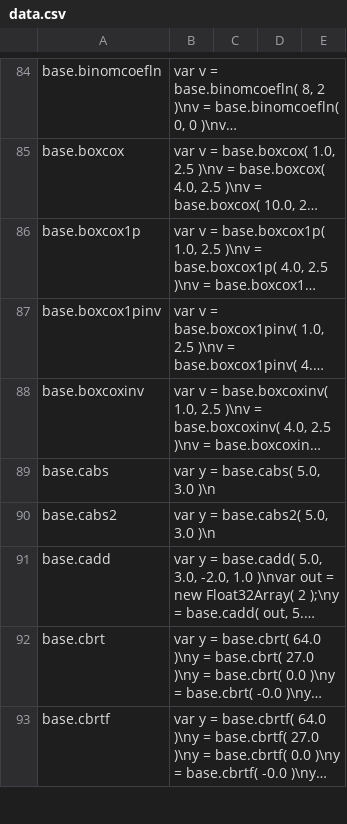
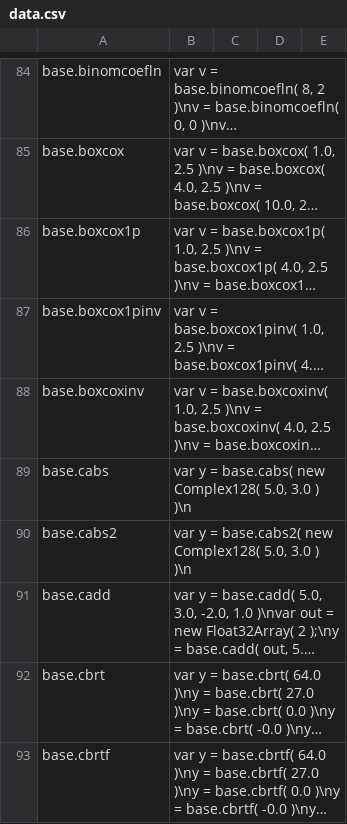
Before and after one commit to stdlib-js/repl-code-blocks, a CSV file: data/data.csv, drawn as a sheet; only a part is shown, gaps mark what is left out; long unchanged cells end in …; the diff covers the shown part only; the diff names each change by its address in the sheet, - before the commit and + after, or states it on an @@ line.

```diff
--- a/data/data.csv
+++ b/data/data.csv
-B89: var y = base.cabs( 5.0, 3.0 )\n
+B89: var y = base.cabs( new Complex128( 5.0, 3.0 ) )\n
-B90: var y = base.cabs2( 5.0, 3.0 )\n
+B90: var y = base.cabs2( new Complex128( 5.0, 3.0 ) )\n
```
Also changed, not shown: 10 added rows and 5 edited cells elsewhere in this file, 6 other files.
